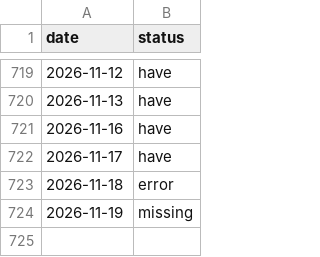
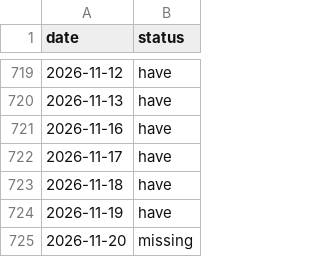
Before and after one commit to apersonli55555/hangar, a CSV file: data/coverage.csv, drawn as a sheet; only a part is shown, gaps mark what is left out.

```diff
--- a/data/coverage.csv
+++ b/data/coverage.csv
@@ -722,3 +722,4 @@ date,status
 2026-11-17,have
-2026-11-18,error
-2026-11-19,missing
+2026-11-18,have
+2026-11-19,have
+2026-11-20,missing
```
Also changed, not shown: data/page_report.csv, data/pages.csv, 4 other files.
